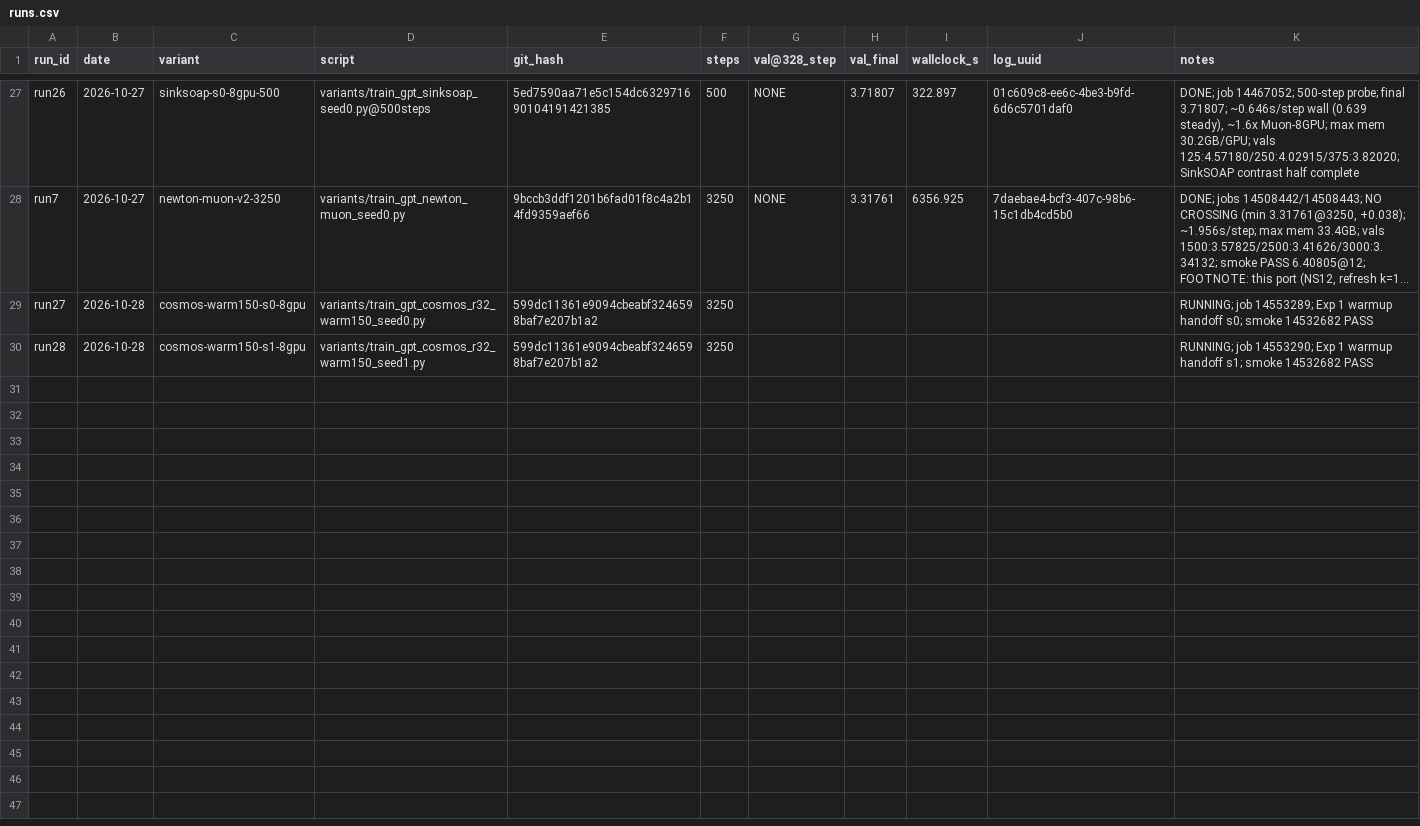
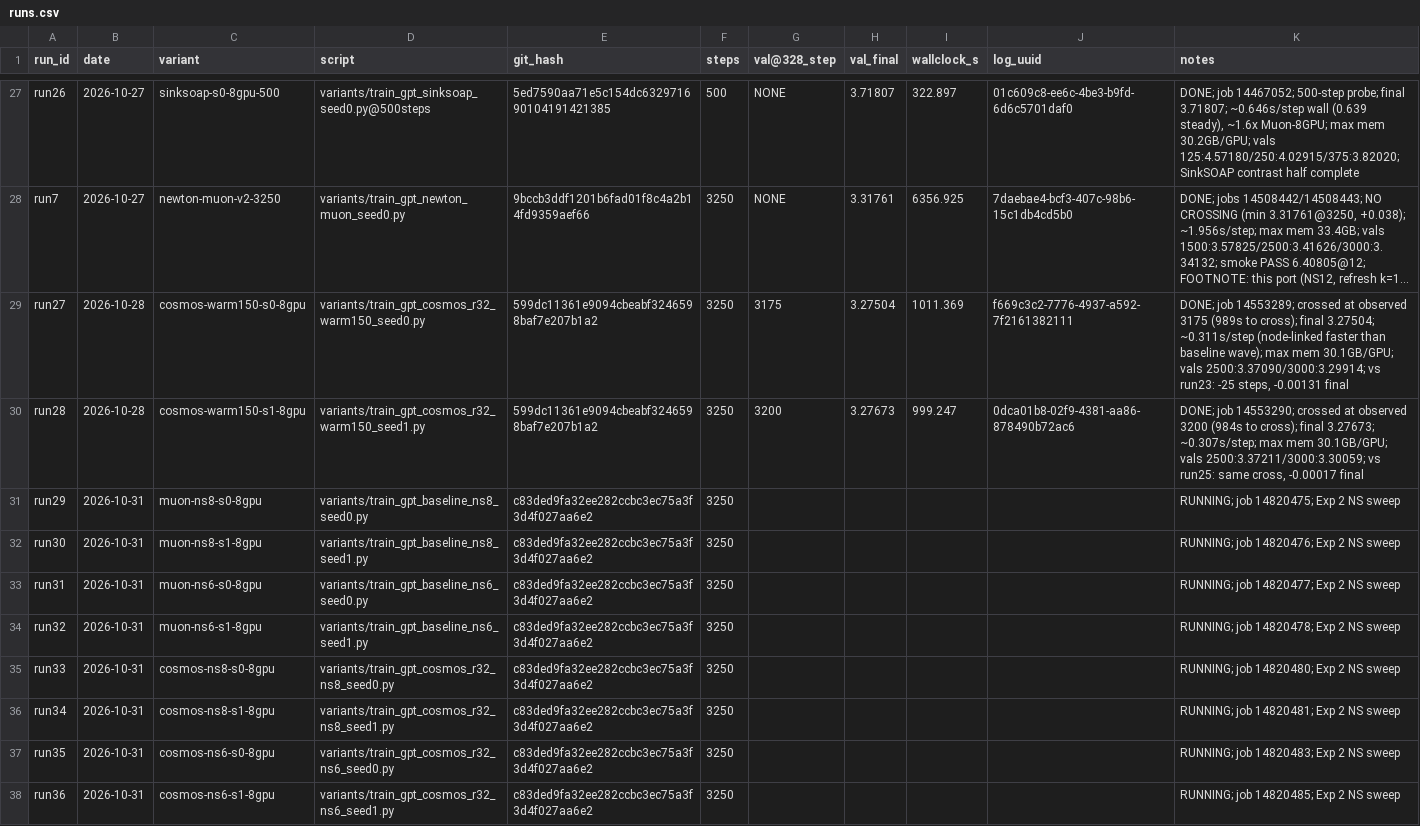
Before and after one commit to ShaunakMoghe/muon-soap-hybrid, a CSV file: runs/runs.csv, drawn as a sheet; only a part is shown, gaps mark what is left out; long unchanged cells end in …; the diff names each change by its address in the sheet, - before the commit and + after, or states it on an @@ line.

Commit message:
Exp 1: warmup weak-positive at both seeds; Exp-2 submitted (14820475-85)
run27/28 finals -0.00131/-0.00017 vs C-r32 baselines; crossings 3175/3200. Warmup ran COSMOS lr/wd (design deviation, noted). 0.31 s/step node-linked. 8 Exp-2 jobs queued.

```diff
--- a/runs/runs.csv
+++ b/runs/runs.csv
-G29 (val@328_step): (empty)
+G29 (val@328_step): 3175
-H29 (val_final): (empty)
+H29 (val_final): 3.27504
-I29 (wallclock_s): (empty)
+I29 (wallclock_s): 1011.369
-J29 (log_uuid): (empty)
+J29 (log_uuid): f669c3c2-7776-4937-a592-7f2161382111
-K29 (notes): RUNNING; job 14553289; Exp 1 warmup handoff s0; smoke 14532682 PASS
+K29 (notes): DONE; job 14553289; crossed at observed 3175 (989s to cross); final 3.27504; ~0.311s/step (node-linked faster than baseline wave); max mem 30.1GB/GPU; vals 2500:3.37090/3000:3.29914; vs run23: -25 steps, -0.00131 final
-G30 (val@328_step): (empty)
+G30 (val@328_step): 3200
-H30 (val_final): (empty)
+H30 (val_final): 3.27673
-I30 (wallclock_s): (empty)
+I30 (wallclock_s): 999.247
-J30 (log_uuid): (empty)
+J30 (log_uuid): 0dca01b8-02f9-4381-aa86-878490b72ac6
-K30 (notes): RUNNING; job 14553290; Exp 1 warmup handoff s1; smoke 14532682 PASS
+K30 (notes): DONE; job 14553290; crossed at observed 3200 (984s to cross); final 3.27673; ~0.307s/step; max mem 30.1GB/GPU; vals 2500:3.37211/3000:3.30059; vs run25: same cross, -0.00017 final
+row 31: run29 | 2026-10-31 | muon-ns8-s0-8gpu | variants/train_gpt_baseline_ns8_seed0.py | c83ded9fa32ee282ccbc3ec75a3f3d4f027aa6e2 | 3250 |  |  |  |  | RUNNING; job 14820475; Exp 2 NS sweep
+row 32: run30 | 2026-10-31 | muon-ns8-s1-8gpu | variants/train_gpt_baseline_ns8_seed1.py | c83ded9fa32ee282ccbc3ec75a3f3d4f027aa6e2 | 3250 |  |  |  |  | RUNNING; job 14820476; Exp 2 NS sweep
+row 33: run31 | 2026-10-31 | muon-ns6-s0-8gpu | variants/train_gpt_baseline_ns6_seed0.py | c83ded9fa32ee282ccbc3ec75a3f3d4f027aa6e2 | 3250 |  |  |  |  | RUNNING; job 14820477; Exp 2 NS sweep
+row 34: run32 | 2026-10-31 | muon-ns6-s1-8gpu | variants/train_gpt_baseline_ns6_seed1.py | c83ded9fa32ee282ccbc3ec75a3f3d4f027aa6e2 | 3250 |  |  |  |  | RUNNING; job 14820478; Exp 2 NS sweep
+row 35: run33 | 2026-10-31 | cosmos-ns8-s0-8gpu | variants/train_gpt_cosmos_r32_ns8_seed0.py | c83ded9fa32ee282ccbc3ec75a3f3d4f027aa6e2 | 3250 |  |  |  |  | RUNNING; job 14820480; Exp 2 NS sweep
+row 36: run34 | 2026-10-31 | cosmos-ns8-s1-8gpu | variants/train_gpt_cosmos_r32_ns8_seed1.py | c83ded9fa32ee282ccbc3ec75a3f3d4f027aa6e2 | 3250 |  |  |  |  | RUNNING; job 14820481; Exp 2 NS sweep
+row 37: run35 | 2026-10-31 | cosmos-ns6-s0-8gpu | variants/train_gpt_cosmos_r32_ns6_seed0.py | c83ded9fa32ee282ccbc3ec75a3f3d4f027aa6e2 | 3250 |  |  |  |  | RUNNING; job 14820483; Exp 2 NS sweep
+row 38: run36 | 2026-10-31 | cosmos-ns6-s1-8gpu | variants/train_gpt_cosmos_r32_ns6_seed1.py | c83ded9fa32ee282ccbc3ec75a3f3d4f027aa6e2 | 3250 |  |  |  |  | RUNNING; job 14820485; Exp 2 NS sweep
```
Also changed, not shown: 5 other files.
